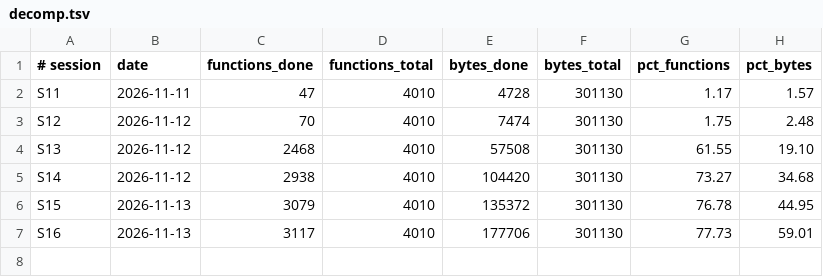
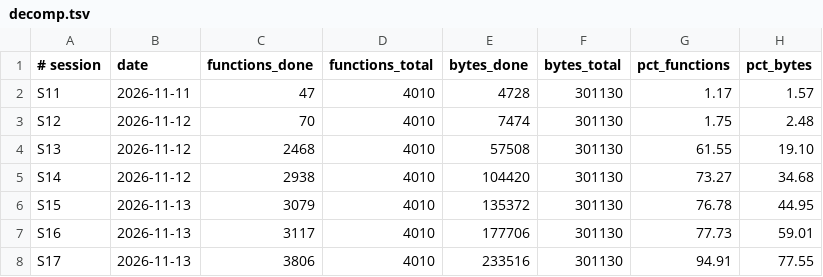
Before and after one commit to Sorikairox/penpen-web, a TSV file: docs/progress/decomp.tsv, drawn as a sheet; the diff names each change by its address in the sheet, - before the commit and + after, or states it on an @@ line.

```diff
--- a/docs/progress/decomp.tsv
+++ b/docs/progress/decomp.tsv
+row 8: S17 | 2026-11-13 | 3806 | 4010 | 233516 | 301130 | 94.91 | 77.55
```
Also changed, not shown: docs/progress/mutation_notes.tsv, docs/progress/mutation_sessions.tsv, 16 other files.
